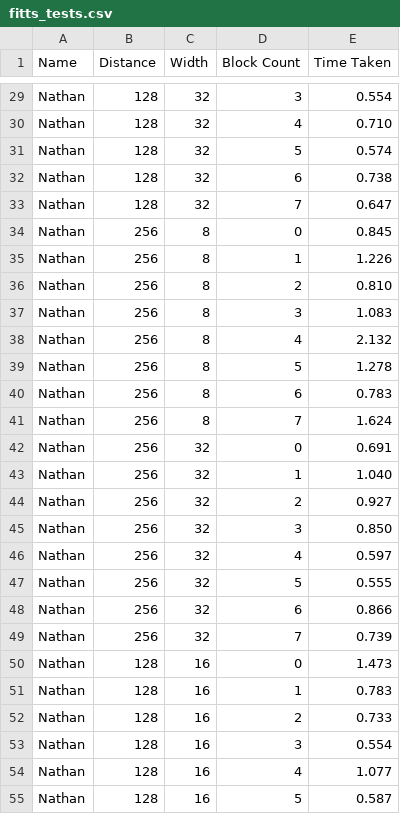
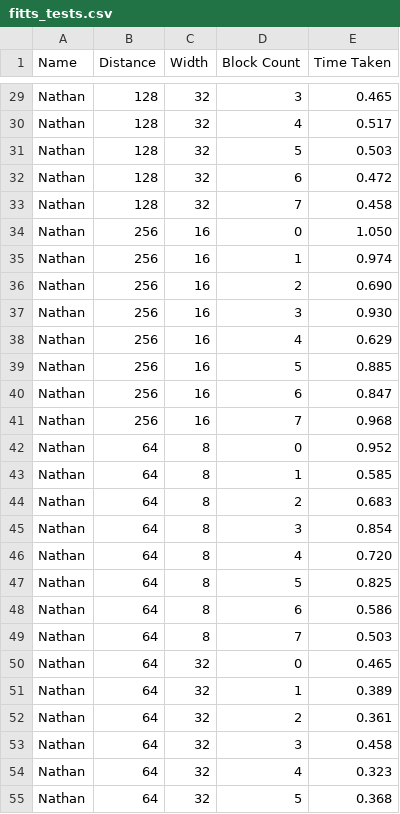
Before and after one commit to nathanscott01/UNI2024, a CSV file: COSC368 - 24S2/Labs/Lab 4/fitts_tests.csv, drawn as a sheet; only a part is shown, gaps mark what is left out; the diff covers the shown part only; the diff names each change by its address in the sheet, - before the commit and + after, or states it on an @@ line.

```diff
--- a/COSC368 - 24S2/Labs/Lab 4/fitts_tests.csv
+++ b/COSC368 - 24S2/Labs/Lab 4/fitts_tests.csv
-E29 (Time Taken): 0.554
+E29 (Time Taken): 0.465
-E30 (Time Taken): 0.710
+E30 (Time Taken): 0.517
-E31 (Time Taken): 0.574
+E31 (Time Taken): 0.503
-E32 (Time Taken): 0.738
+E32 (Time Taken): 0.472
-E33 (Time Taken): 0.647
+E33 (Time Taken): 0.458
-C34:C41 (Width): 8
+C34:C41 (Width): 16
-E34 (Time Taken): 0.845
+E34 (Time Taken): 1.050
-E35 (Time Taken): 1.226
+E35 (Time Taken): 0.974
-E36 (Time Taken): 0.810
+E36 (Time Taken): 0.690
-E37 (Time Taken): 1.083
+E37 (Time Taken): 0.930
-E38 (Time Taken): 2.132
+E38 (Time Taken): 0.629
-E39 (Time Taken): 1.278
+E39 (Time Taken): 0.885
-E40 (Time Taken): 0.783
+E40 (Time Taken): 0.847
-E41 (Time Taken): 1.624
+E41 (Time Taken): 0.968
-B42:B49 (Distance): 256
+B42:B49 (Distance): 64
-C42:C49 (Width): 32
+C42:C49 (Width): 8
-E42 (Time Taken): 0.691
+E42 (Time Taken): 0.952
-E43 (Time Taken): 1.040
+E43 (Time Taken): 0.585
-E44 (Time Taken): 0.927
+E44 (Time Taken): 0.683
-E45 (Time Taken): 0.850
+E45 (Time Taken): 0.854
-E46 (Time Taken): 0.597
+E46 (Time Taken): 0.720
-E47 (Time Taken): 0.555
+E47 (Time Taken): 0.825
-E48 (Time Taken): 0.866
+E48 (Time Taken): 0.586
-E49 (Time Taken): 0.739
+E49 (Time Taken): 0.503
-B50:B55 (Distance): 128
+B50:B55 (Distance): 64
-C50:C55 (Width): 16
+C50:C55 (Width): 32
-E50 (Time Taken): 1.473
+E50 (Time Taken): 0.465
-E51 (Time Taken): 0.783
+E51 (Time Taken): 0.389
-E52 (Time Taken): 0.733
+E52 (Time Taken): 0.361
-E53 (Time Taken): 0.554
+E53 (Time Taken): 0.458
-E54 (Time Taken): 1.077
+E54 (Time Taken): 0.323
-E55 (Time Taken): 0.587
+E55 (Time Taken): 0.368
```
Also changed, not shown: 137 edited cells elsewhere in this file, COSC368 - 24S2/Labs/Lab 2/experiment_dynamic_log.csv, COSC368 - 24S2/Labs/Lab 2/experiment_static_log.csv, 5 other files.
